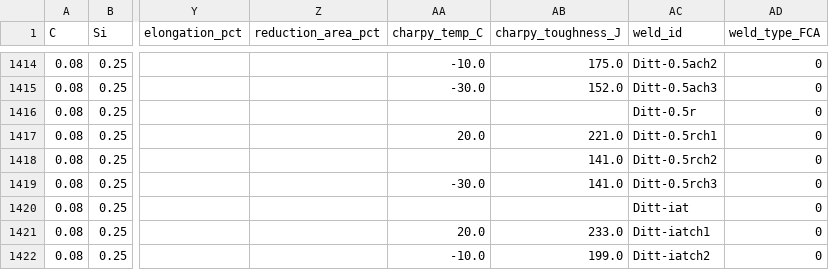
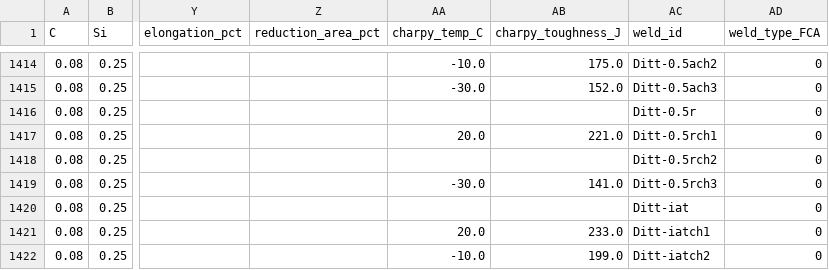
Before and after one commit to K3YB04RD-w4rri0r/ml-soldering-prediction, a CSV file: data/welddb_cleaned_units.csv, drawn as a sheet; only a part is shown, gaps mark what is left out; the diff names each change by its address in the sheet, - before the commit and + after, or states it on an @@ line.

Commit message:
Set Charpy energy to NaN with its temperature

```diff
--- a/data/welddb_cleaned_units.csv
+++ b/data/welddb_cleaned_units.csv
-AB1418 (charpy_toughness_J): 141.0
+AB1418 (charpy_toughness_J): (empty)
```
Also changed, not shown: 1 other file.
